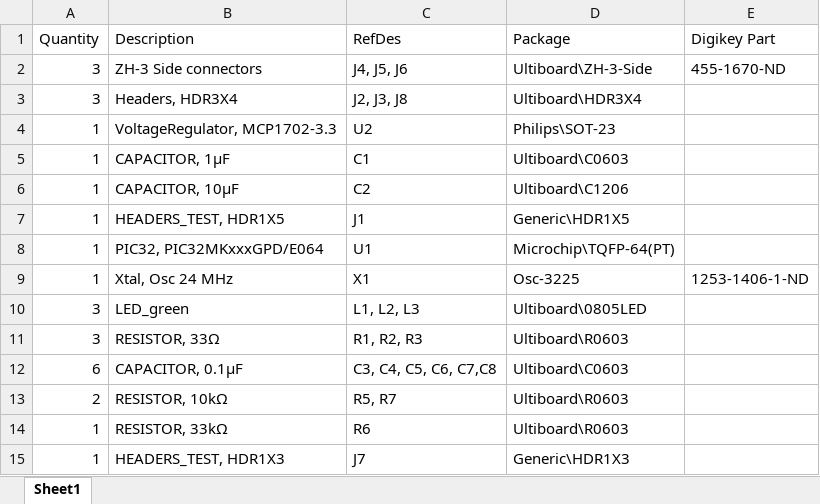
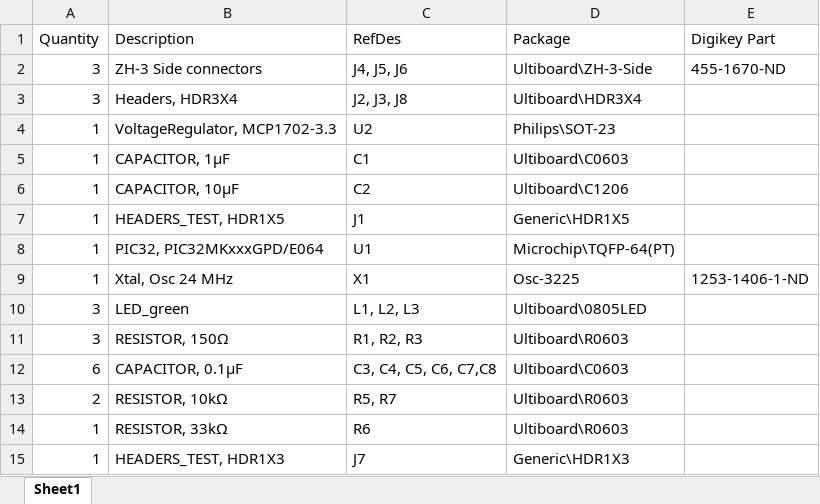
Before and after one commit to bemcgarvey/RX12, an Excel workbook: Schematic/RX12-BOM.xlsx, sheet Sheet1, drawn as a sheet; values as stored, in another font and other column widths than the file's, no borders; the diff names each change by its address in the sheet, - before the commit and + after, or states it on an @@ line.

Commit message:
Changed LED resistors to 150 ohm to reduce current

```diff
--- a/Schematic/RX12-BOM.xlsx (sheet Sheet1)
+++ b/Schematic/RX12-BOM.xlsx (sheet Sheet1)
-B11 (Description): RESISTOR, 33Ω
+B11 (Description): RESISTOR, 150Ω
```
Also changed, not shown: 2 other files.
